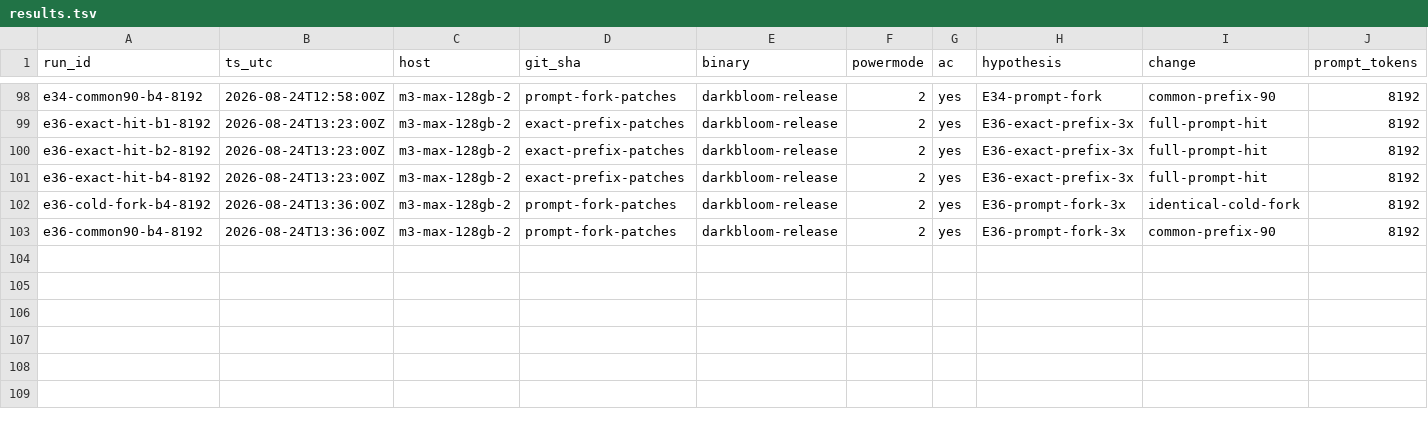
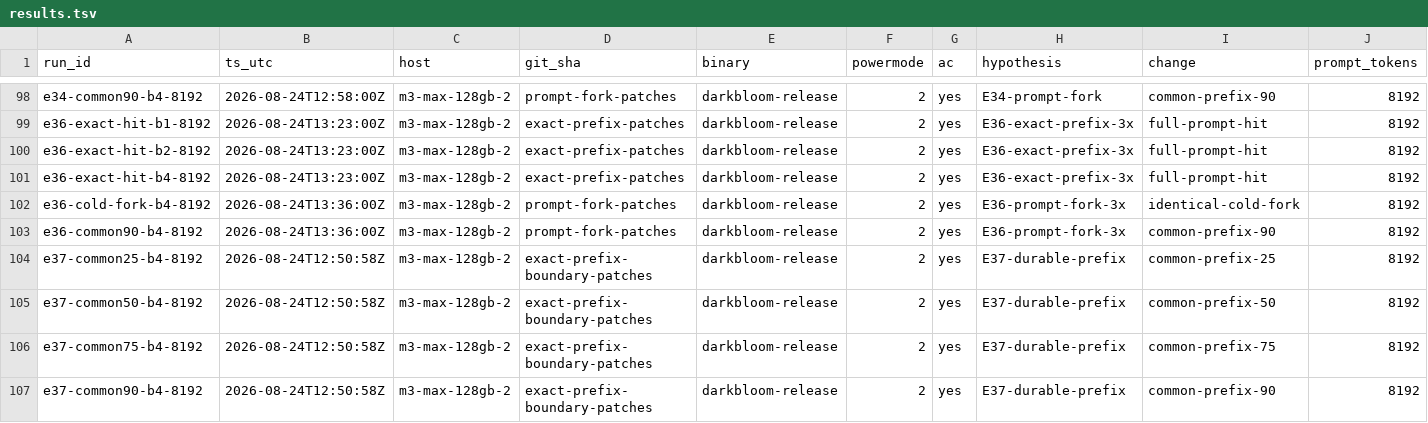
Before and after one commit to Layr-Labs/d-inference, a TSV file: research/qwen36-prefill/results.tsv, drawn as a sheet; only a part is shown, gaps mark what is left out; rows hold the shown columns only; the diff names each change by its address in the sheet, - before the commit and + after, or states it on an @@ line.

```diff
--- a/research/qwen36-prefill/results.tsv
+++ b/research/qwen36-prefill/results.tsv
+row 104: e37-common25-b4-8192 | 2026-08-24T12:50:58Z | m3-max-128gb-2 | exact-prefix-boundary-patches | darkbloom-release | 2 | yes | E37-durable-prefix | common-prefix-25 | 8192
+row 105: e37-common50-b4-8192 | 2026-08-24T12:50:58Z | m3-max-128gb-2 | exact-prefix-boundary-patches | darkbloom-release | 2 | yes | E37-durable-prefix | common-prefix-50 | 8192
+row 106: e37-common75-b4-8192 | 2026-08-24T12:50:58Z | m3-max-128gb-2 | exact-prefix-boundary-patches | darkbloom-release | 2 | yes | E37-durable-prefix | common-prefix-75 | 8192
+row 107: e37-common90-b4-8192 | 2026-08-24T12:50:58Z | m3-max-128gb-2 | exact-prefix-boundary-patches | darkbloom-release | 2 | yes | E37-durable-prefix | common-prefix-90 | 8192
```
Also changed, not shown: 3 other files.
